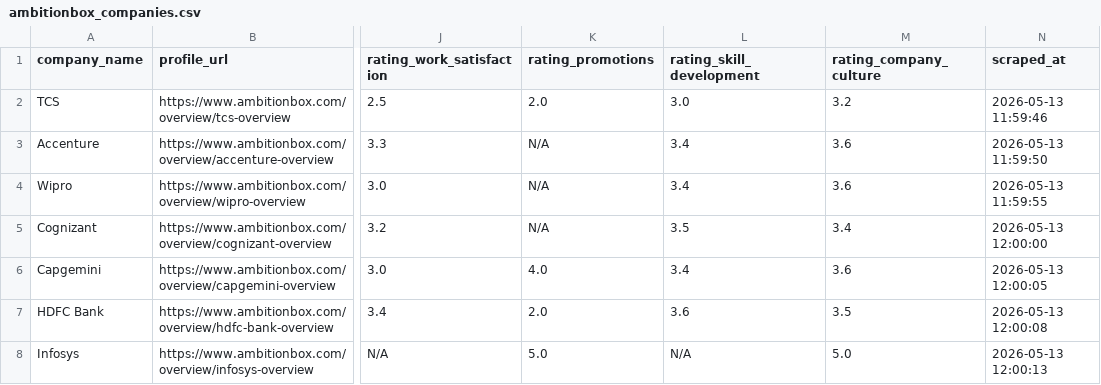
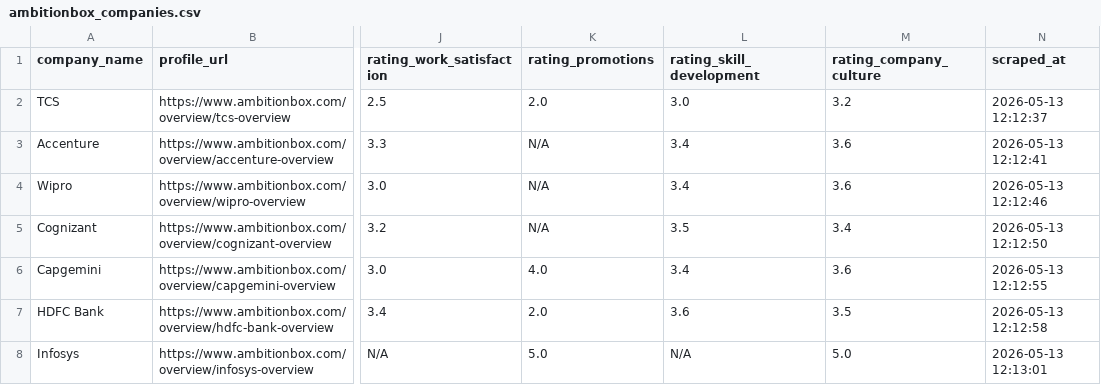
Before and after one commit to Jinia2801/Company-Insights-Scraper, a CSV file: data/ambitionbox_companies.csv, drawn as a sheet; only a part is shown, gaps mark what is left out; the diff covers the shown part only; the diff names each change by its address in the sheet, - before the commit and + after, or states it on an @@ line.

```diff
--- a/data/ambitionbox_companies.csv
+++ b/data/ambitionbox_companies.csv
-N2 (scraped_at): 2026-05-13 11:59:46
+N2 (scraped_at): 2026-05-13 12:12:37
-N3 (scraped_at): 2026-05-13 11:59:50
+N3 (scraped_at): 2026-05-13 12:12:41
-N4 (scraped_at): 2026-05-13 11:59:55
+N4 (scraped_at): 2026-05-13 12:12:46
-N5 (scraped_at): 2026-05-13 12:00:00
+N5 (scraped_at): 2026-05-13 12:12:50
-N6 (scraped_at): 2026-05-13 12:00:05
+N6 (scraped_at): 2026-05-13 12:12:55
-N7 (scraped_at): 2026-05-13 12:00:08
+N7 (scraped_at): 2026-05-13 12:12:58
-N8 (scraped_at): 2026-05-13 12:00:13
+N8 (scraped_at): 2026-05-13 12:13:01
```
Also changed, not shown: 95 edited cells elsewhere in this file, data/ambitionbox_raw.csv.
